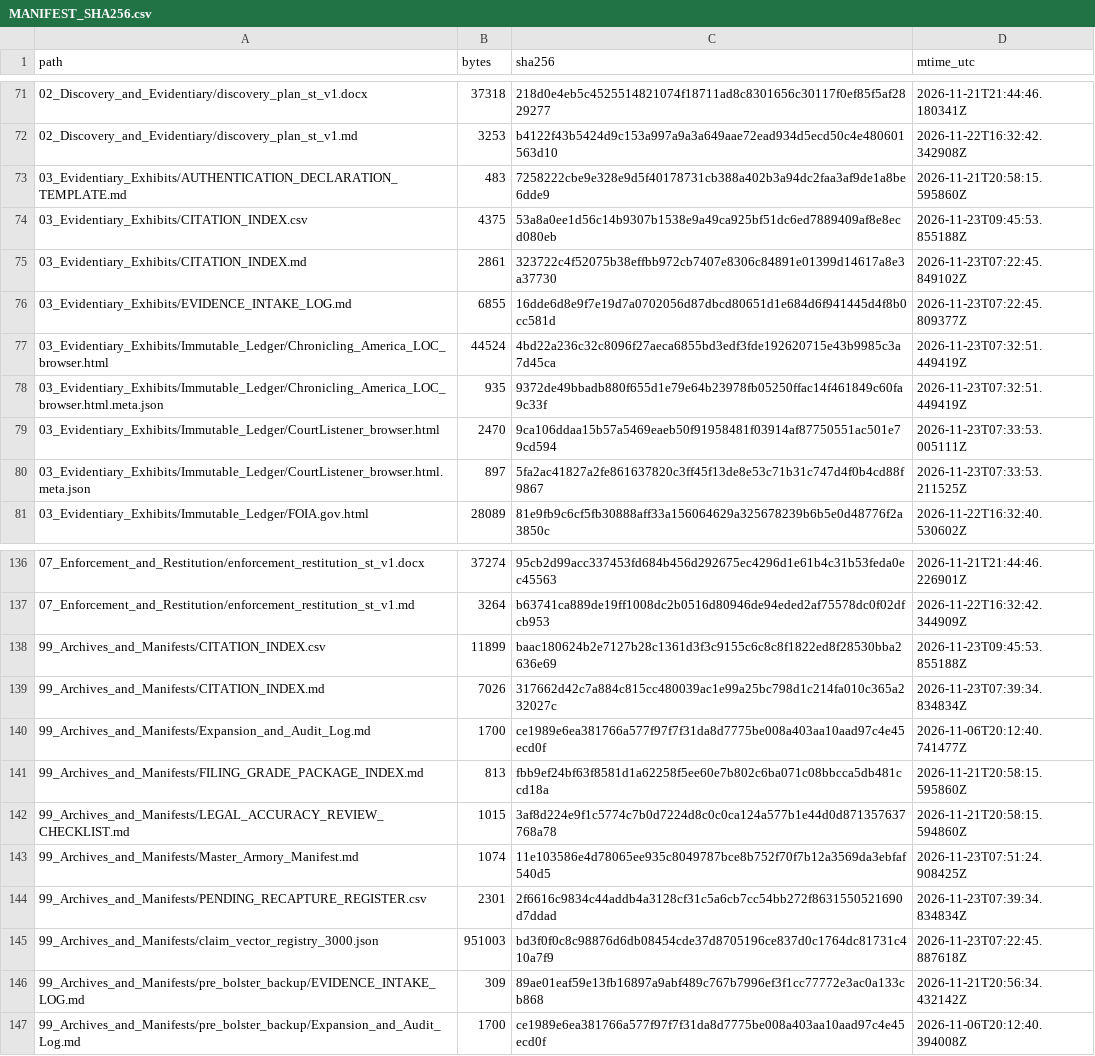
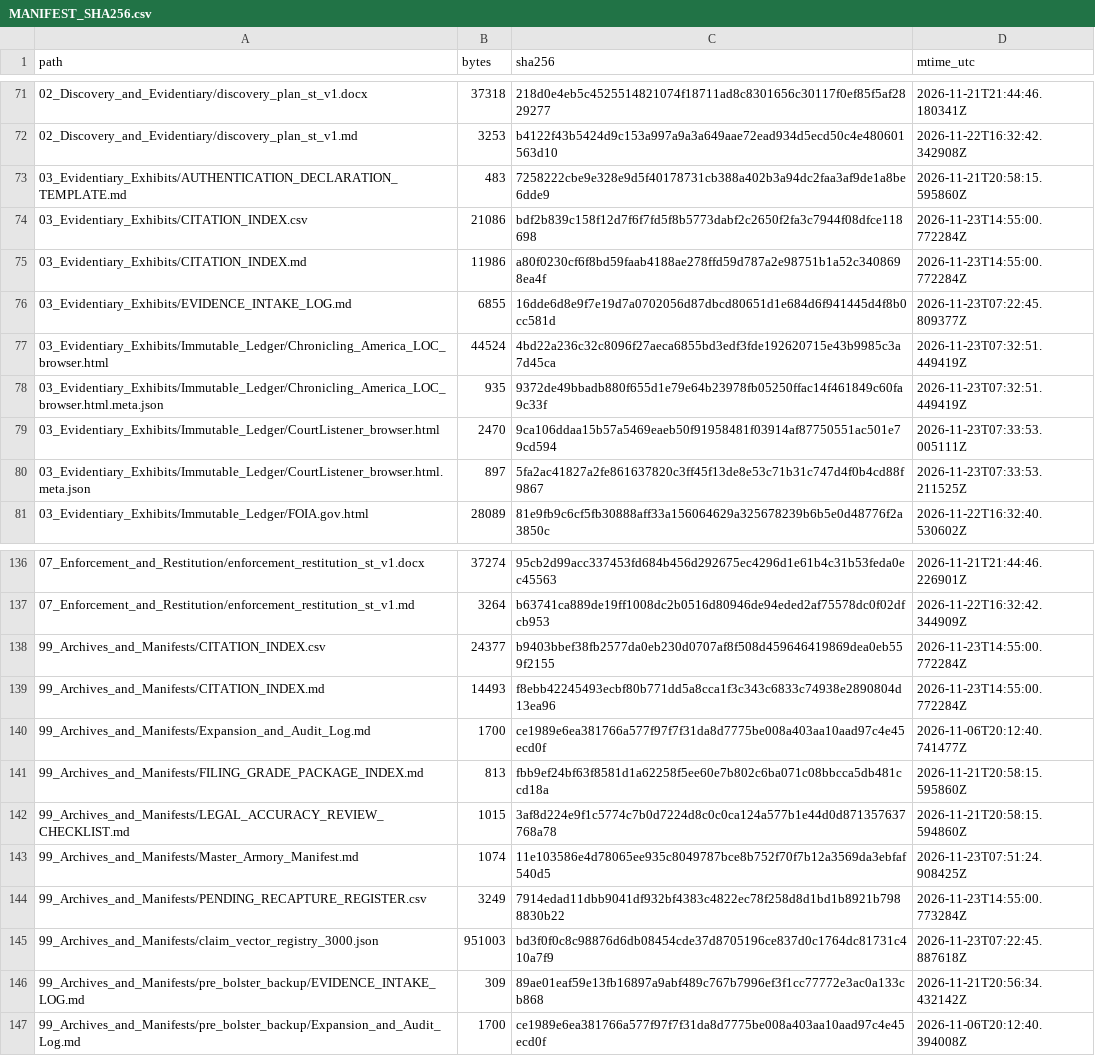
Before and after one commit to GlobalRestitutionAlliance/africa-us-st-sao-tome-and-principe-master-litigation, a CSV file: 99_Archives_and_Manifests/MANIFEST_SHA256.csv, drawn as a sheet; only a part is shown, gaps mark what is left out; the diff covers the shown part only.

```diff
--- a/99_Archives_and_Manifests/MANIFEST_SHA256.csv
+++ b/99_Archives_and_Manifests/MANIFEST_SHA256.csv
@@ -73,4 +73,4 @@ path,bytes,sha256,mtime_utc
 03_Evidentiary_Exhibits/AUTHENTICATION_DECLARATION_TEMPLATE.md,483,7258222cbe9e328e9d5f40178731cb388a402b3a94dc2faa3af9de1a8be6dde9,2026-11-21T20:58:15.595860Z
-03_Evidentiary_Exhibits/CITATION_INDEX.csv,4375,53a8a0ee1d56c14b9307b1538e9a49ca925bf51dc6ed7889409af8e8ecd080eb,2026-11-23T09:45:53.855188Z
-03_Evidentiary_Exhibits/CITATION_INDEX.md,2861,323722c4f52075b38effbb972cb7407e8306c84891e01399d14617a8e3a37730,2026-11-23T07:22:45.849102Z
+03_Evidentiary_Exhibits/CITATION_INDEX.csv,21086,bdf2b839c158f12d7f6f7fd5f8b5773dabf2c2650f2fa3c7944f08dfce118698,2026-11-23T14:55:00.772284Z
+03_Evidentiary_Exhibits/CITATION_INDEX.md,11986,a80f0230cf6f8bd59faab4188ae278ffd59d787a2e98751b1a52c3408698ea4f,2026-11-23T14:55:00.772284Z
 03_Evidentiary_Exhibits/EVIDENCE_INTAKE_LOG.md,6855,16dde6d8e9f7e19d7a0702056d87dbcd80651d1e684d6f941445d4f8b0cc581d,2026-11-23T07:22:45.809377Z
@@ -137,4 +137,4 @@ path,bytes,sha256,mtime_utc
 07_Enforcement_and_Restitution/enforcement_restitution_st_v1.md,3264,b63741ca889de19ff1008dc2b0516d80946de94eded2af75578dc0f02dfcb953,2026-11-22T16:32:42.344909Z
-99_Archives_and_Manifests/CITATION_INDEX.csv,11899,baac180624b2e7127b28c1361d3f3c9155c6c8c8f1822ed8f28530bba2636e69,2026-11-23T09:45:53.855188Z
-99_Archives_and_Manifests/CITATION_INDEX.md,7026,317662d42c7a884c815cc480039ac1e99a25bc798d1c214fa010c365a232027c,2026-11-23T07:39:34.834834Z
+99_Archives_and_Manifests/CITATION_INDEX.csv,24377,b9403bbef38fb2577da0eb230d0707af8f508d459646419869dea0eb559f2155,2026-11-23T14:55:00.772284Z
+99_Archives_and_Manifests/CITATION_INDEX.md,14493,f8ebb42245493ecbf80b771dd5a8cca1f3c343c6833c74938e2890804d13ea96,2026-11-23T14:55:00.772284Z
 99_Archives_and_Manifests/Expansion_and_Audit_Log.md,1700,ce1989e6ea381766a577f97f7f31da8d7775be008a403aa10aad97c4e45ecd0f,2026-11-06T20:12:40.741477Z
@@ -143,3 +143,3 @@ path,bytes,sha256,mtime_utc
 99_Archives_and_Manifests/Master_Armory_Manifest.md,1074,11e103586e4d78065ee935c8049787bce8b752f70f7b12a3569da3ebfaf540d5,2026-11-23T07:51:24.908425Z
-99_Archives_and_Manifests/PENDING_RECAPTURE_REGISTER.csv,2301,2f6616c9834c44addb4a3128cf31c5a6cb7cc54bb272f8631550521690d7ddad,2026-11-23T07:39:34.834834Z
+99_Archives_and_Manifests/PENDING_RECAPTURE_REGISTER.csv,3249,7914edad11dbb9041df932bf4383c4822ec78f258d8d1bd1b8921b7988830b22,2026-11-23T14:55:00.773284Z
 99_Archives_and_Manifests/claim_vector_registry_3000.json,951003,bd3f0f0c8c98876d6db08454cde37d8705196ce837d0c1764dc81731c410a7f9,2026-11-23T07:22:45.887618Z
```
Also changed, not shown: 62 edited cells elsewhere in this file, 03_Evidentiary_Exhibits/Immutable_Ledger/HARVEST_INTAKE_LOG.csv, 99_Archives_and_Manifests/PENDING_RECAPTURE_REGISTER.csv, 24 other files.
